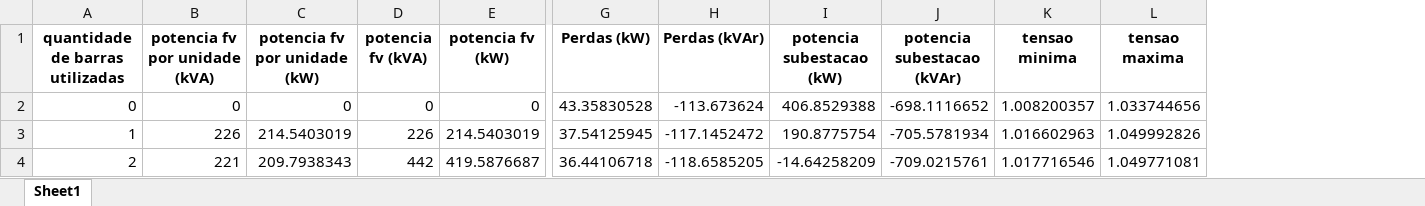
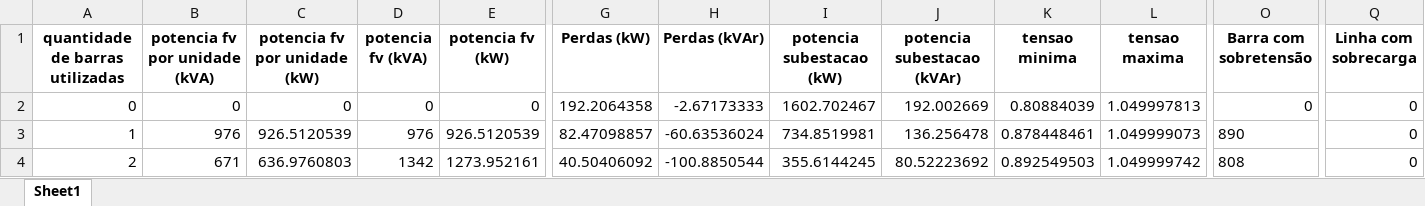
Before and after one commit to leojms/hosting-capacity, an Excel workbook: Dados HC 34 barras.xlsx, sheet Sheet1, drawn as a sheet; only a part is shown, gaps mark what is left out; values as stored, in another font and other column widths than the file's, no borders; the diff covers the shown part only; the diff names each change by its address in the sheet, - before the commit and + after, or states it on an @@ line.

```diff
--- a/Dados HC 34 barras.xlsx (sheet Sheet1)
+++ b/Dados HC 34 barras.xlsx (sheet Sheet1)
+column O (Barra com sobretensão), rows 2-4: 0 | 890 | 808
+column Q (Linha com sobrecarga), rows 2-4: all 0
-G2 (Perdas (kW)): 43.35830528
+G2 (Perdas (kW)): 192.2064358
-H2 (Perdas (kVAr)): -113.673624
+H2 (Perdas (kVAr)): -2.67173333
-I2 (potencia subestacao (kW)): 406.8529388
+I2 (potencia subestacao (kW)): 1602.702467
-J2 (potencia subestacao (kVAr)): -698.1116652
+J2 (potencia subestacao (kVAr)): 192.002669
-K2 (tensao minima): 1.008200357
+K2 (tensao minima): 0.80884039
-L2 (tensao maxima): 1.033744656
+L2 (tensao maxima): 1.049997813
-B3 (potencia fv por unidade (kVA)): 226
+B3 (potencia fv por unidade (kVA)): 976
-C3 (potencia fv por unidade (kW)): 214.5403019
+C3 (potencia fv por unidade (kW)): 926.5120539
-D3 (potencia fv (kVA)): 226
+D3 (potencia fv (kVA)): 976
-E3 (potencia fv (kW)): 214.5403019
+E3 (potencia fv (kW)): 926.5120539
-G3 (Perdas (kW)): 37.54125945
+G3 (Perdas (kW)): 82.47098857
-H3 (Perdas (kVAr)): -117.1452472
+H3 (Perdas (kVAr)): -60.63536024
-I3 (potencia subestacao (kW)): 190.8775754
+I3 (potencia subestacao (kW)): 734.8519981
-J3 (potencia subestacao (kVAr)): -705.5781934
+J3 (potencia subestacao (kVAr)): 136.256478
-K3 (tensao minima): 1.016602963
+K3 (tensao minima): 0.878448461
-L3 (tensao maxima): 1.049992826
+L3 (tensao maxima): 1.049999073
-B4 (potencia fv por unidade (kVA)): 221
+B4 (potencia fv por unidade (kVA)): 671
-C4 (potencia fv por unidade (kW)): 209.7938343
+C4 (potencia fv por unidade (kW)): 636.9760803
-D4 (potencia fv (kVA)): 442
+D4 (potencia fv (kVA)): 1342
-E4 (potencia fv (kW)): 419.5876687
+E4 (potencia fv (kW)): 1273.952161
-G4 (Perdas (kW)): 36.44106718
+G4 (Perdas (kW)): 40.50406092
-H4 (Perdas (kVAr)): -118.6585205
+H4 (Perdas (kVAr)): -100.8850544
-I4 (potencia subestacao (kW)): -14.64258209
+I4 (potencia subestacao (kW)): 355.6144245
-J4 (potencia subestacao (kVAr)): -709.0215761
+J4 (potencia subestacao (kVAr)): 80.52223692
-K4 (tensao minima): 1.017716546
+K4 (tensao minima): 0.892549503
-L4 (tensao maxima): 1.049771081
+L4 (tensao maxima): 1.049999742
```
Also changed, not shown: 196 edited cells elsewhere in this sheet, Dados HC 13 barras.xlsx, 3 other files.
